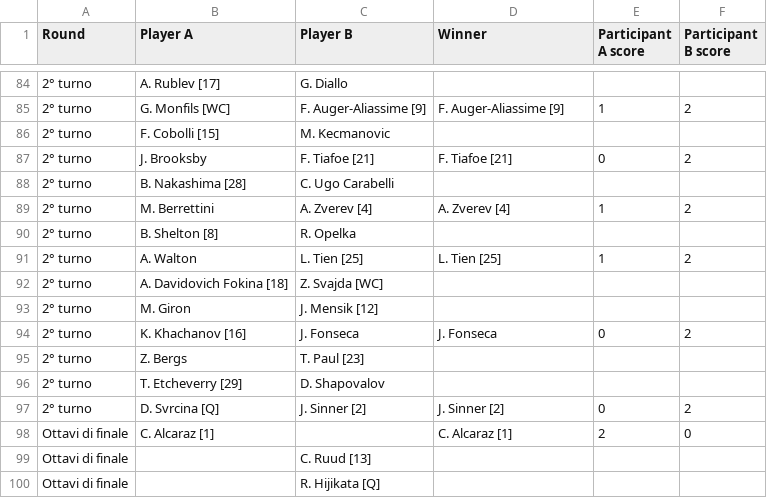
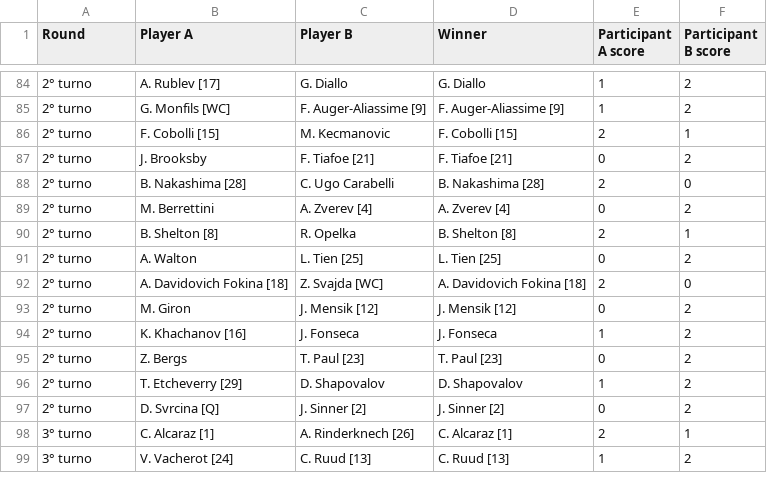
Before and after one commit to bennygiardina/draw_unified, a CSV file: data/indian_wells_atp.csv, drawn as a sheet; only a part is shown, gaps mark what is left out; the diff covers the shown part only.

```diff
--- a/data/indian_wells_atp.csv
+++ b/data/indian_wells_atp.csv
@@ -84,17 +84,16 @@
-2° turno,A. Rublev [17],G. Diallo,,,
+2° turno,A. Rublev [17],G. Diallo,G. Diallo,1,2
 2° turno,G. Monfils [WC],F. Auger-Aliassime [9],F. Auger-Aliassime [9],1,2
-2° turno,F. Cobolli [15],M. Kecmanovic,,,
+2° turno,F. Cobolli [15],M. Kecmanovic,F. Cobolli [15],2,1
 2° turno,J. Brooksby,F. Tiafoe [21],F. Tiafoe [21],0,2
-2° turno,B. Nakashima [28],C. Ugo Carabelli,,,
-2° turno,M. Berrettini,A. Zverev [4],A. Zverev [4],1,2
-2° turno,B. Shelton [8],R. Opelka,,,
-2° turno,A. Walton,L. Tien [25],L. Tien [25],1,2
-2° turno,A. Davidovich Fokina [18],Z. Svajda [WC],,,
-2° turno,M. Giron,J. Mensik [12],,,
-2° turno,K. Khachanov [16],J. Fonseca,J. Fonseca,0,2
-2° turno,Z. Bergs,T. Paul [23],,,
-2° turno,T. Etcheverry [29],D. Shapovalov,,,
+2° turno,B. Nakashima [28],C. Ugo Carabelli,B. Nakashima [28],2,0
+2° turno,M. Berrettini,A. Zverev [4],A. Zverev [4],0,2
+2° turno,B. Shelton [8],R. Opelka,B. Shelton [8],2,1
+2° turno,A. Walton,L. Tien [25],L. Tien [25],0,2
+2° turno,A. Davidovich Fokina [18],Z. Svajda [WC],A. Davidovich Fokina [18],2,0
+2° turno,M. Giron,J. Mensik [12],J. Mensik [12],0,2
+2° turno,K. Khachanov [16],J. Fonseca,J. Fonseca,1,2
+2° turno,Z. Bergs,T. Paul [23],T. Paul [23],0,2
+2° turno,T. Etcheverry [29],D. Shapovalov,D. Shapovalov,1,2
 2° turno,D. Svrcina [Q],J. Sinner [2],J. Sinner [2],0,2
-Ottavi di finale,C. Alcaraz [1],,C. Alcaraz [1],2,0
-Ottavi di finale,,C. Ruud [13],,,
-Ottavi di finale,,R. Hijikata [Q],,,
+3° turno,C. Alcaraz [1],A. Rinderknech [26],C. Alcaraz [1],2,1
+3° turno,V. Vacherot [24],C. Ruud [13],C. Ruud [13],1,2
```
Also changed, not shown: 8 added rows, 7 removed rows and 65 edited cells elsewhere in this file.
